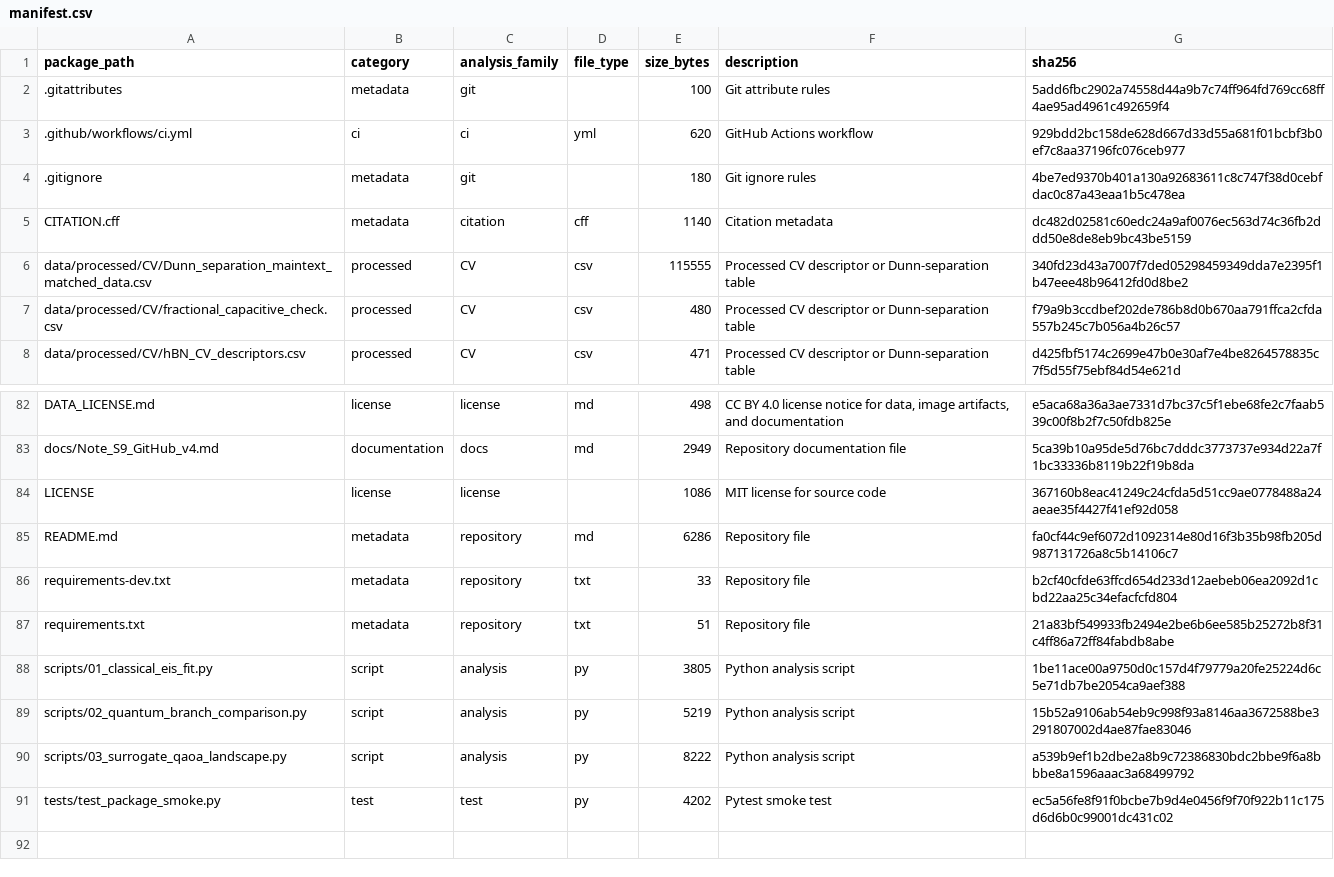
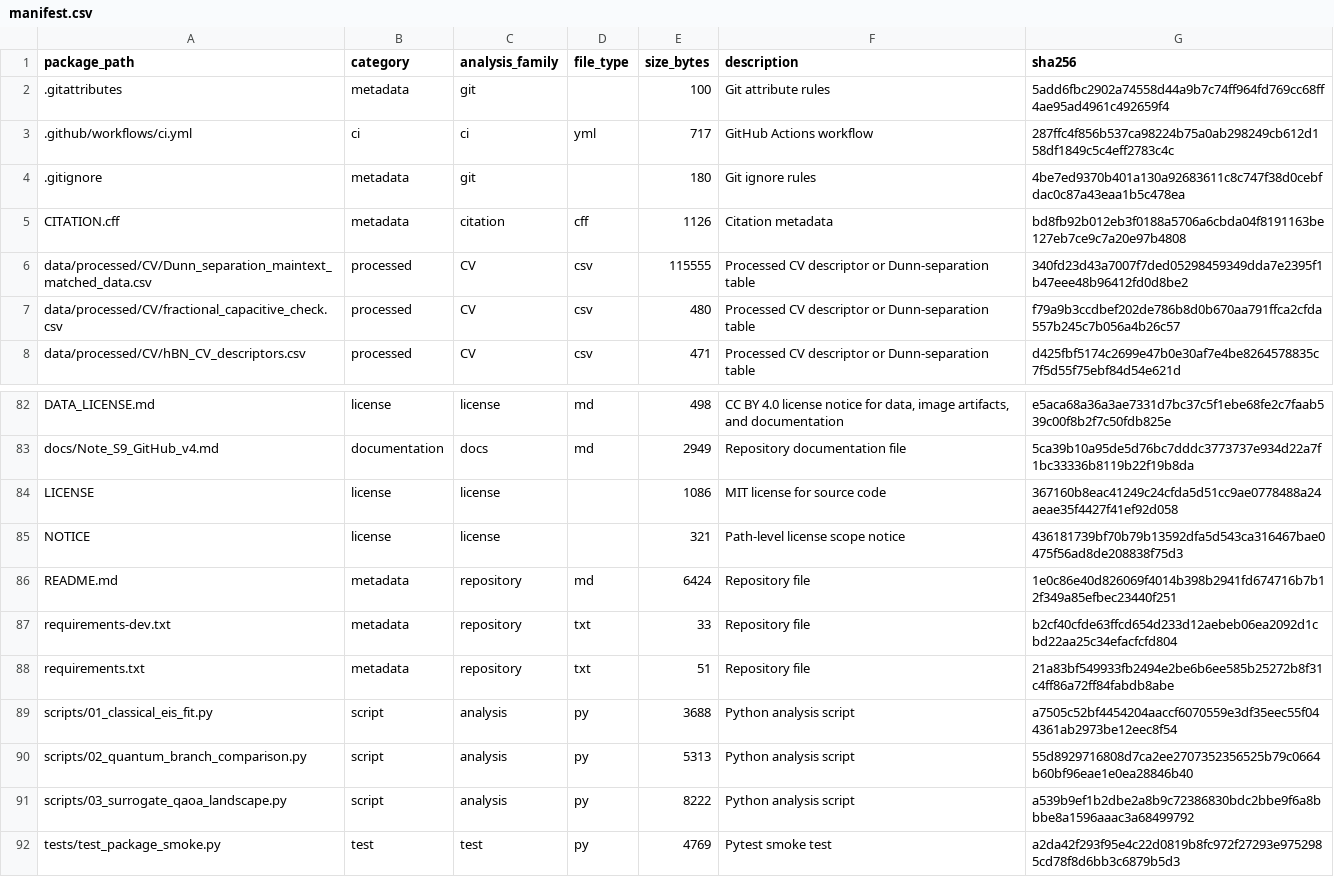
Before and after one commit to SYWu876/h-BN-Electrochemical-Analysis, a CSV file: docs/manifest.csv, drawn as a sheet; only a part is shown, gaps mark what is left out.

Commit message:
更新 CI 工作流程以包含依賴項快取，新增 NOTICE 檔案以說明授權範圍，更新 CITATION 檔案中的代碼庫連結，調整 README 檔案以包含 NOTICE 檔案，修正檢查碼，並改善 EIS 腳本的輸出處理

```diff
--- a/docs/manifest.csv
+++ b/docs/manifest.csv
@@ -2,5 +2,5 @@ package_path,category,analysis_family,file_type,size_bytes,description,sha256
 .gitattributes,metadata,git,,100,Git attribute rules,5add6fbc2902a74558d44a9b7c74ff964fd769cc68ff4ae95ad4961c492659f4
-.github/workflows/ci.yml,ci,ci,yml,620,GitHub Actions workflow,929bdd2bc158de628d667d33d55a681f01bcbf3b0ef7c8aa37196fc076ceb977
+.github/workflows/ci.yml,ci,ci,yml,717,GitHub Actions workflow,287ffc4f856b537ca98224b75a0ab298249cb612d158df1849c5c4eff2783c4c
 .gitignore,metadata,git,,180,Git ignore rules,4be7ed9370b401a130a92683611c8c747f38d0cebfdac0c87a43eaa1b5c478ea
-CITATION.cff,metadata,citation,cff,1140,Citation metadata,dc482d02581c60edc24a9af0076ec563d74c36fb2ddd50e8de8eb9bc43be5159
+CITATION.cff,metadata,citation,cff,1126,Citation metadata,bd8fb92b012eb3f0188a5706a6cbda04f8191163be127eb7ce9c7a20e97b4808
 data/processed/CV/Dunn_separation_maintext_matched_data.csv,processed,CV,csv,115555,Processed CV descriptor or Dunn-separation table,340fd23d43a7007f7ded05298459349dda7e2395f1b47eee48b96412fd0d8be2
@@ -84,8 +84,9 @@ docs/Note_S9_GitHub_v4.md,documentation,docs,md,2949,Repository documentation fi
 LICENSE,license,license,,1086,MIT license for source code,367160b8eac41249c24cfda5d51cc9ae0778488a24aeae35f4427f41ef92d058
-README.md,metadata,repository,md,6286,Repository file,fa0cf44c9ef6072d1092314e80d16f3b35b98fb205d987131726a8c5b14106c7
+NOTICE,license,license,,321,Path-level license scope notice,436181739bf70b79b13592dfa5d543ca316467bae0475f56ad8de208838f75d3
+README.md,metadata,repository,md,6424,Repository file,1e0c86e40d826069f4014b398b2941fd674716b7b12f349a85efbec23440f251
 requirements-dev.txt,metadata,repository,txt,33,Repository file,b2cf40cfde63ffcd654d233d12aebeb06ea2092d1cbd22aa25c34efacfcfd804
 requirements.txt,metadata,repository,txt,51,Repository file,21a83bf549933fb2494e2be6b6ee585b25272b8f31c4ff86a72ff84fabdb8abe
-scripts/01_classical_eis_fit.py,script,analysis,py,3805,Python analysis script,1be11ace00a9750d0c157d4f79779a20fe25224d6c5e71db7be2054ca9aef388
-scripts/02_quantum_branch_comparison.py,script,analysis,py,5219,Python analysis script,15b52a9106ab54eb9c998f93a8146aa3672588be3291807002d4ae87fae83046
+scripts/01_classical_eis_fit.py,script,analysis,py,3688,Python analysis script,a7505c52bf4454204aaccf6070559e3df35eec55f044361ab2973be12eec8f54
+scripts/02_quantum_branch_comparison.py,script,analysis,py,5313,Python analysis script,55d8929716808d7ca2ee2707352356525b79c0664b60bf96eae1e0ea28846b40
 scripts/03_surrogate_qaoa_landscape.py,script,analysis,py,8222,Python analysis script,a539b9ef1b2dbe2a8b9c72386830bdc2bbe9f6a8bbbe8a1596aaac3a68499792
-tests/test_package_smoke.py,test,test,py,4202,Pytest smoke test,ec5a56fe8f91f0bcbe7b9d4e0456f9f70f922b11c175d6d6b0c99001dc431c02
+tests/test_package_smoke.py,test,test,py,4769,Pytest smoke test,a2da42f293f95e4c22d0819b8fc972f27293e9752985cd78f8d6bb3c6879b5d3
```
Also changed, not shown: 8 other files.
